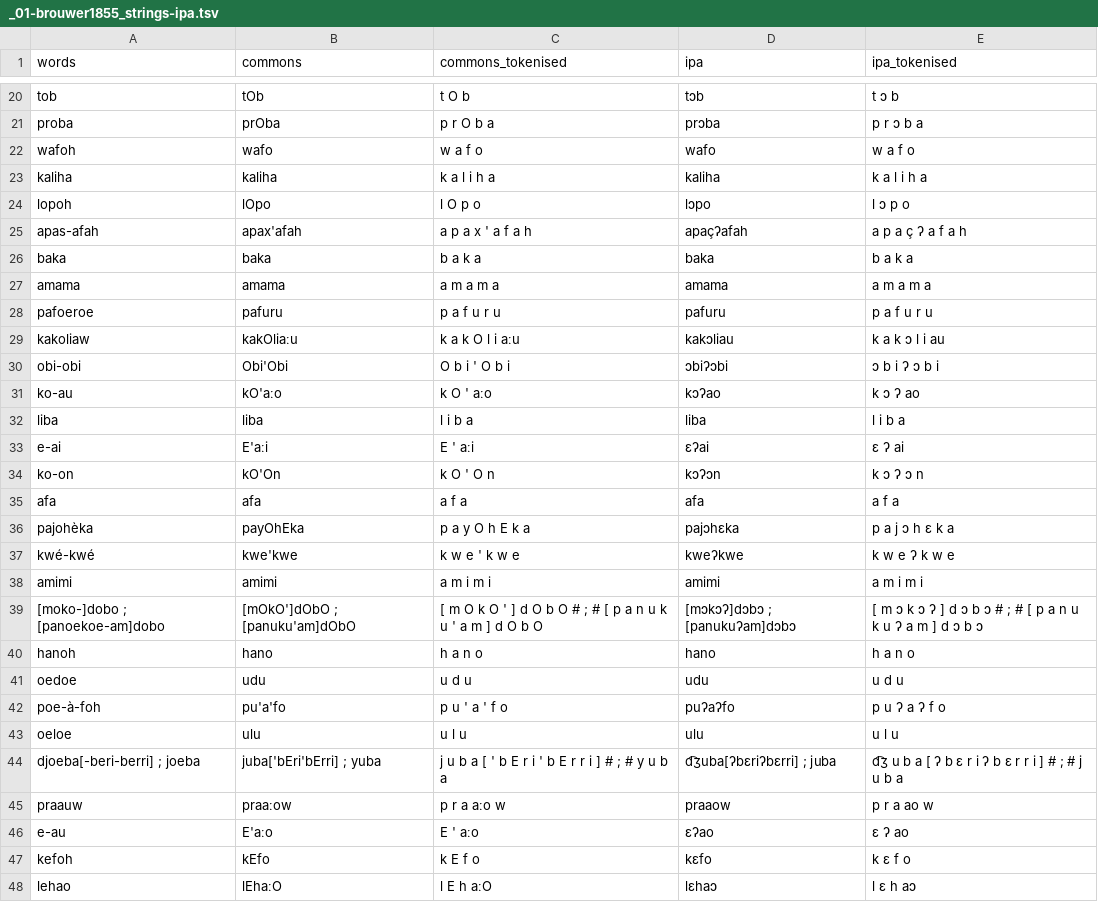
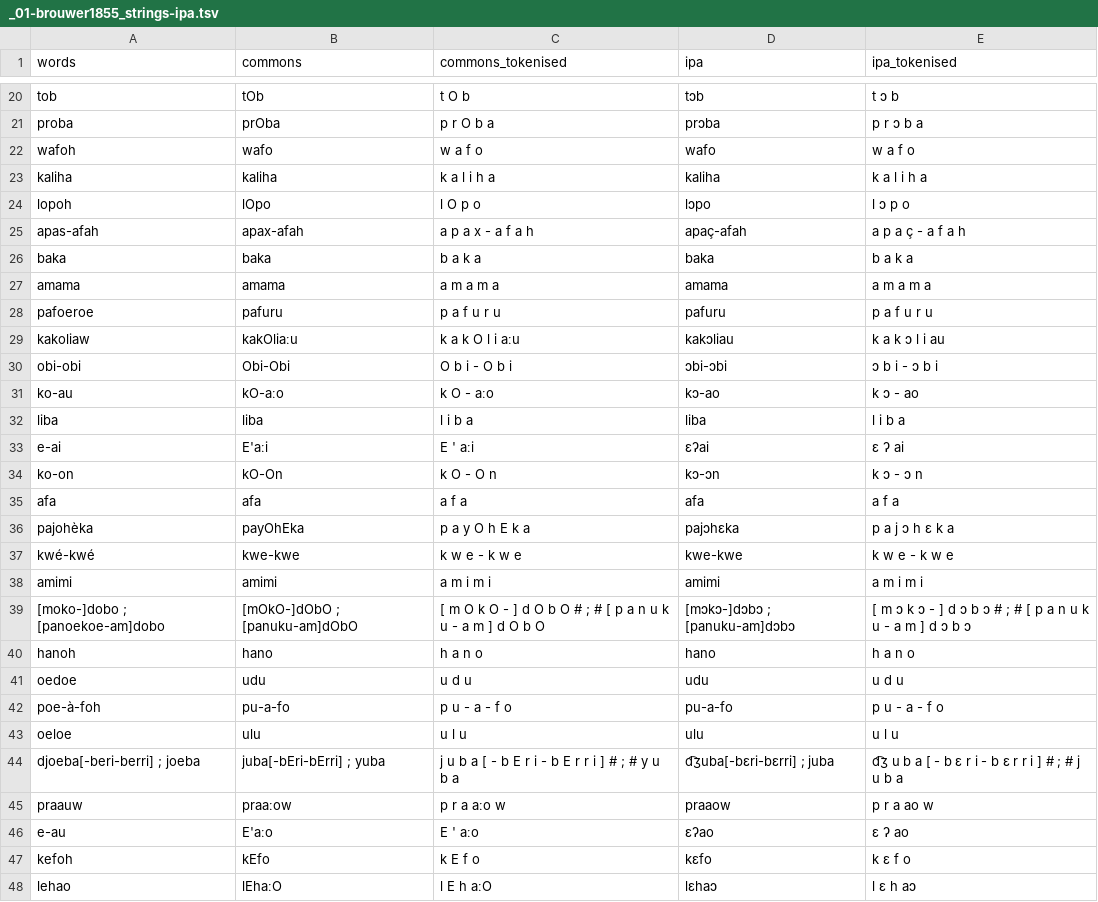
Before and after one commit to gederajeg/enolex, a TSV file: ortho/_01-brouwer1855_strings-ipa.tsv, drawn as a sheet; only a part is shown, gaps mark what is left out; the diff covers the shown part only.

Commit message:
Update the profile and transliteration for Brouwer 1855.

```diff
--- a/ortho/_01-brouwer1855_strings-ipa.tsv
+++ b/ortho/_01-brouwer1855_strings-ipa.tsv
@@ -24,3 +24,3 @@ kaliha	kaliha	k a l i h a	kaliha	k a l i h a
 lopoh	lOpo	l O p o	lɔpo	l ɔ p o
-apas-afah	apax'afah	a p a x ' a f a h	apaçʔafah	a p a ç ʔ a f a h
+apas-afah	apax-afah	a p a x - a f a h	apaç-afah	a p a ç - a f a h
 baka	baka	b a k a	baka	b a k a
@@ -29,17 +29,17 @@ pafoeroe	pafuru	p a f u r u	pafuru	p a f u r u
 kakoliaw	kakOliaːu	k a k O l i aːu	kakɔliau	k a k ɔ l i au
-obi-obi	Obi'Obi	O b i ' O b i	ɔbiʔɔbi	ɔ b i ʔ ɔ b i
-ko-au	kO'aːo	k O ' aːo	kɔʔao	k ɔ ʔ ao
+obi-obi	Obi-Obi	O b i - O b i	ɔbi-ɔbi	ɔ b i - ɔ b i
+ko-au	kO-aːo	k O - aːo	kɔ-ao	k ɔ - ao
 liba	liba	l i b a	liba	l i b a
 e-ai	E'aːi	E ' aːi	ɛʔai	ɛ ʔ ai
-ko-on	kO'On	k O ' O n	kɔʔɔn	k ɔ ʔ ɔ n
+ko-on	kO-On	k O - O n	kɔ-ɔn	k ɔ - ɔ n
 afa	afa	a f a	afa	a f a
 pajohèka	payOhEka	p a y O h E k a	pajɔhɛka	p a j ɔ h ɛ k a
-kwé-kwé	kwe'kwe	k w e ' k w e	kweʔkwe	k w e ʔ k w e
+kwé-kwé	kwe-kwe	k w e - k w e	kwe-kwe	k w e - k w e
 amimi	amimi	a m i m i	amimi	a m i m i
-[moko-]dobo ; [panoekoe-am]dobo	[mOkO']dObO ; [panuku'am]dObO	[ m O k O ' ] d O b O # ; # [ p a n u k u ' a m ] d O b O	[mɔkɔʔ]dɔbɔ ; [panukuʔam]dɔbɔ	[ m ɔ k ɔ ʔ ] d ɔ b ɔ # ; # [ p a n u k u ʔ a m ] d ɔ b ɔ
+[moko-]dobo ; [panoekoe-am]dobo	[mOkO-]dObO ; [panuku-am]dObO	[ m O k O - ] d O b O # ; # [ p a n u k u - a m ] d O b O	[mɔkɔ-]dɔbɔ ; [panuku-am]dɔbɔ	[ m ɔ k ɔ - ] d ɔ b ɔ # ; # [ p a n u k u - a m ] d ɔ b ɔ
 hanoh	hano	h a n o	hano	h a n o
 oedoe	udu	u d u	udu	u d u
-poe-à-foh	pu'a'fo	p u ' a ' f o	puʔaʔfo	p u ʔ a ʔ f o
+poe-à-foh	pu-a-fo	p u - a - f o	pu-a-fo	p u - a - f o
 oeloe	ulu	u l u	ulu	u l u
-djoeba[-beri-berri] ; joeba	juba['bEri'bErri] ; yuba	j u b a [ ' b E r i ' b E r r i ] # ; # y u b a	d͡ʒuba[ʔbɛriʔbɛrri] ; juba	d͡ʒ u b a [ ʔ b ɛ r i ʔ b ɛ r r i ] # ; # j u b a
+djoeba[-beri-berri] ; joeba	juba[-bEri-bErri] ; yuba	j u b a [ - b E r i - b E r r i ] # ; # y u b a	d͡ʒuba[-bɛri-bɛrri] ; juba	d͡ʒ u b a [ - b ɛ r i - b ɛ r r i ] # ; # j u b a
 praauw	praaːow	p r a aːo w	praaow	p r a ao w
```
Also changed, not shown: 1 moved row and 120 edited cells elsewhere in this file, ortho/_01-brouwer1855_profile.tsv.
